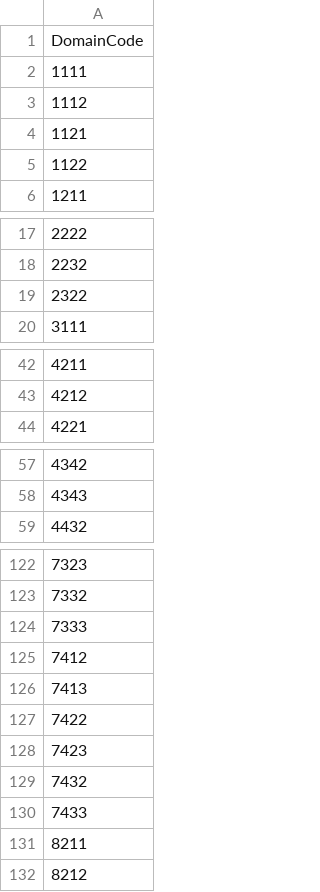
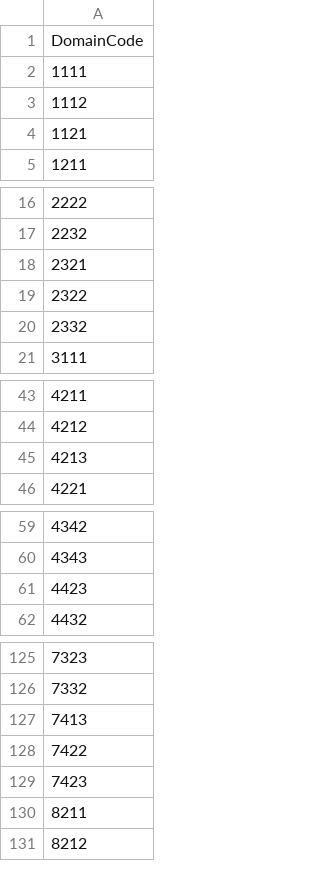
Before and after one commit to rfernand387/SL2P-CCRS, a CSV file: GEEassets/s2_sl2P_ccrs_sobol_4sail2_dbf_10m_domain.csv, drawn as a sheet; only a part is shown, gaps mark what is left out; removed rows and columns are numbered as before the commit, all else as after; the diff covers the shown part only; the diff names each change by its address in the sheet, - before the commit and + after, or states it on an @@ line.

```diff
--- a/GEEassets/s2_sl2P_ccrs_sobol_4sail2_dbf_10m_domain.csv
+++ b/GEEassets/s2_sl2P_ccrs_sobol_4sail2_dbf_10m_domain.csv
-row 5: 1122
+row 18: 2321
+row 20: 2332
+row 45: 4213
+row 61: 4423
-row 124: 7333
-row 125: 7412
-row 129: 7432
-row 130: 7433
```
Also changed, not shown: 2 added rows and 4 removed rows elsewhere in this file, GEEassets/s2_sl2P_ccrs_sobol_4sail2_dbf_domain.csv, GEEassets/s2_sl2P_ccrs_sobol_4sail2_dbf_val_domain.csv, 3 other files.
